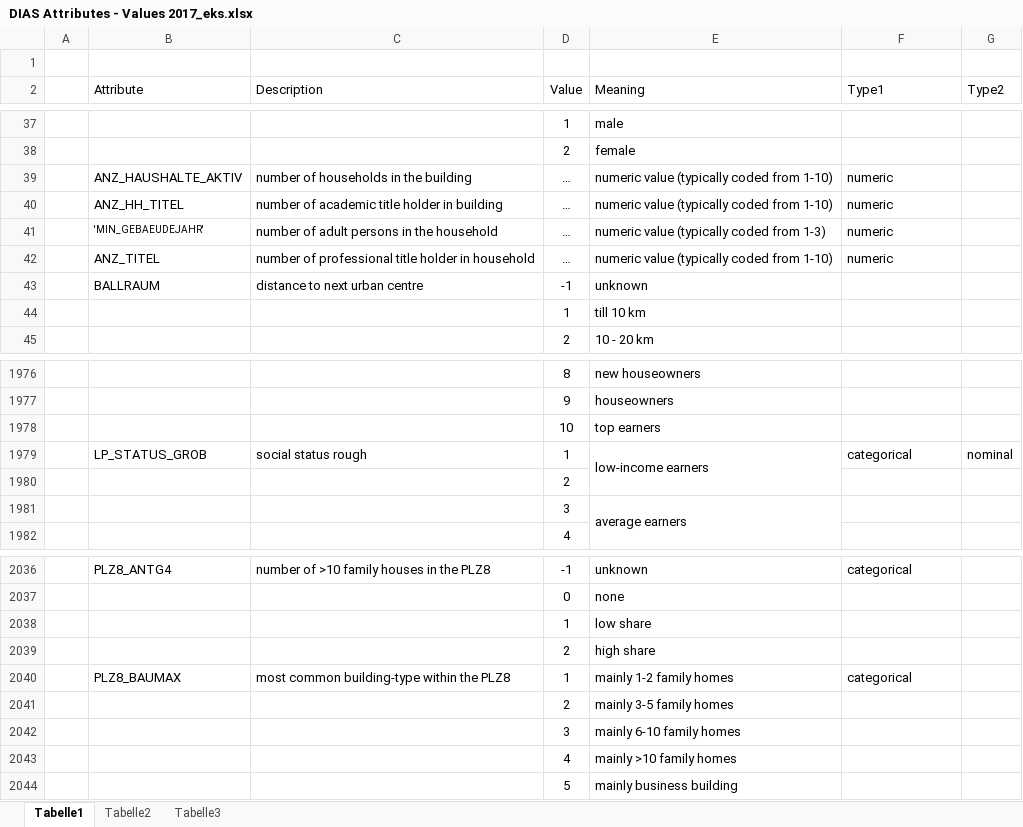
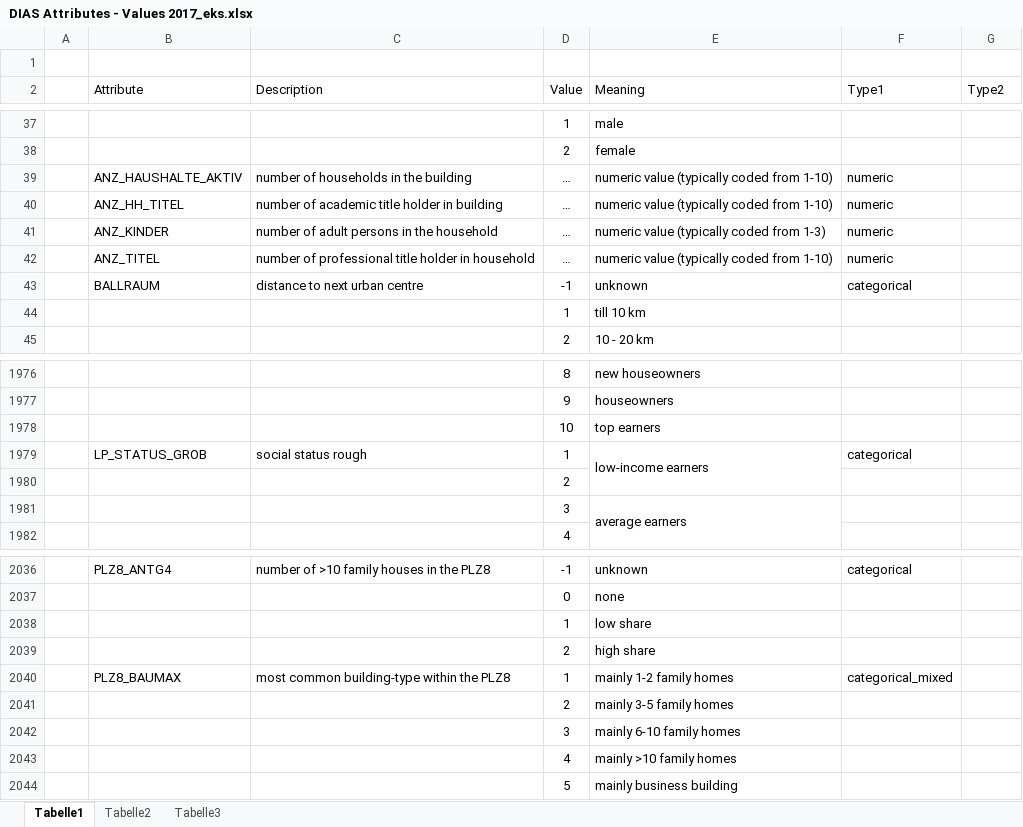
Before and after one commit to ekaraseva/Arvato_Identify_Customer_Segments, an Excel workbook: DIAS Attributes - Values 2017_eks.xlsx, sheet Tabelle1, drawn as a sheet; only a part is shown, gaps mark what is left out; values as stored, in another font and other column widths than the file's, no borders; the diff names each change by its address in the sheet, - before the commit and + after, or states it on an @@ line.

```diff
--- a/DIAS Attributes - Values 2017_eks.xlsx (sheet Tabelle1)
+++ b/DIAS Attributes - Values 2017_eks.xlsx (sheet Tabelle1)
-B41 (Attribute): 'MIN_GEBAEUDEJAHR'
+B41 (Attribute): ANZ_KINDER
@@ B41 text size: larger @@
-F43 (Type1): (empty)
+F43 (Type1): categorical
-G1979 (Type2): nominal
+G1979 (Type2): (empty)
-F2040 (Type1): categorical
+F2040 (Type1): categorical_mixed
```
Also changed, not shown: 3 other files.
